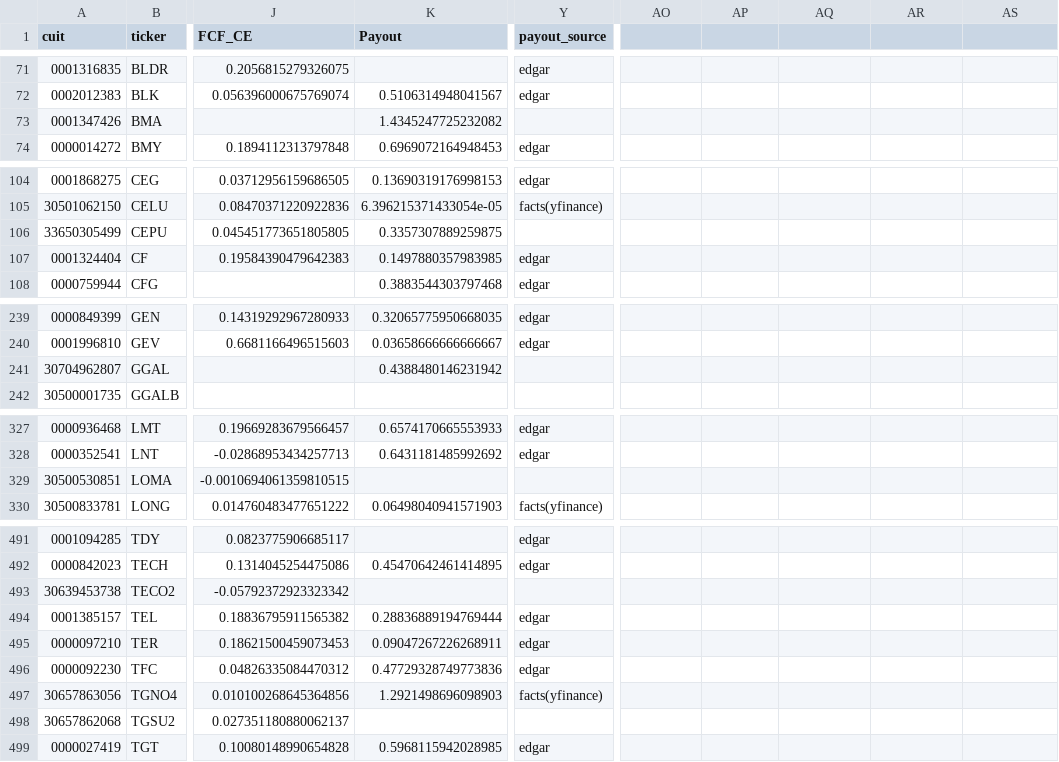
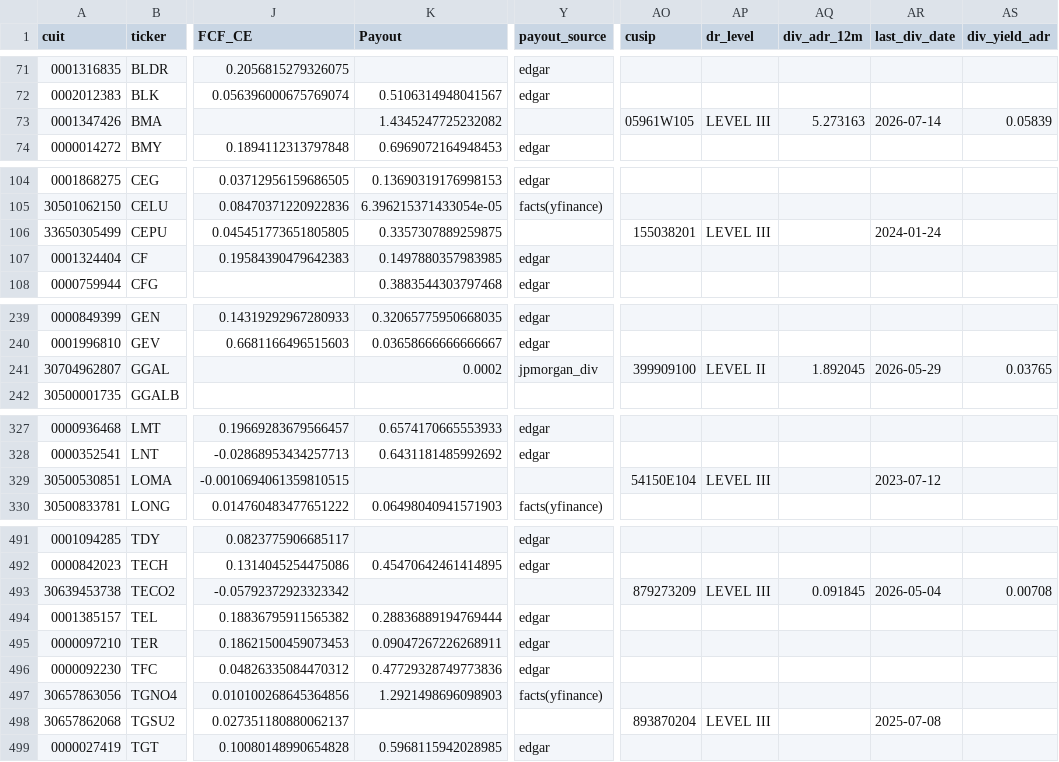
Before and after one commit to fmonfasani/catalaxia_finance, a CSV file: data/screener_export.csv, drawn as a sheet; only a part is shown, gaps mark what is left out; the diff covers the shown part only; the diff names each change by its address in the sheet, - before the commit and + after, or states it on an @@ line.

```diff
--- a/data/screener_export.csv
+++ b/data/screener_export.csv
-AO1: (empty)
+AO1: cusip
-AP1: (empty)
+AP1: dr_level
-AQ1: (empty)
+AQ1: div_adr_12m
-AR1: (empty)
+AR1: last_div_date
-AS1: (empty)
+AS1: div_yield_adr
-AO73 (cusip): (empty)
+AO73 (cusip): 05961W105
-AP73 (dr_level): (empty)
+AP73 (dr_level): LEVEL III
-AQ73 (div_adr_12m): (empty)
+AQ73 (div_adr_12m): 5.273163
-AR73 (last_div_date): (empty)
+AR73 (last_div_date): 2026-07-14
-AS73 (div_yield_adr): (empty)
+AS73 (div_yield_adr): 0.05839
-AO106 (cusip): (empty)
+AO106 (cusip): 155038201
-AP106 (dr_level): (empty)
+AP106 (dr_level): LEVEL III
-AR106 (last_div_date): (empty)
+AR106 (last_div_date): 2024-01-24
-K241 (Payout): 0.4388480146231942
+K241 (Payout): 0.0002
-Y241 (payout_source): (empty)
+Y241 (payout_source): jpmorgan_div
-AO241 (cusip): (empty)
+AO241 (cusip): 399909100
-AP241 (dr_level): (empty)
+AP241 (dr_level): LEVEL II
-AQ241 (div_adr_12m): (empty)
+AQ241 (div_adr_12m): 1.892045
-AR241 (last_div_date): (empty)
+AR241 (last_div_date): 2026-05-29
-AS241 (div_yield_adr): (empty)
+AS241 (div_yield_adr): 0.03765
-AO329 (cusip): (empty)
+AO329 (cusip): 54150E104
-AP329 (dr_level): (empty)
+AP329 (dr_level): LEVEL III
-AR329 (last_div_date): (empty)
+AR329 (last_div_date): 2023-07-12
-AO493 (cusip): (empty)
+AO493 (cusip): 879273209
-AP493 (dr_level): (empty)
+AP493 (dr_level): LEVEL III
-AQ493 (div_adr_12m): (empty)
+AQ493 (div_adr_12m): 0.091845
-AR493 (last_div_date): (empty)
+AR493 (last_div_date): 2026-05-04
-AS493 (div_yield_adr): (empty)
+AS493 (div_yield_adr): 0.00708
-AO498 (cusip): (empty)
+AO498 (cusip): 893870204
-AP498 (dr_level): (empty)
+AP498 (dr_level): LEVEL III
-AR498 (last_div_date): (empty)
+AR498 (last_div_date): 2025-07-08
```
Also changed, not shown: 17 edited cells elsewhere in this file, 6 other files.
